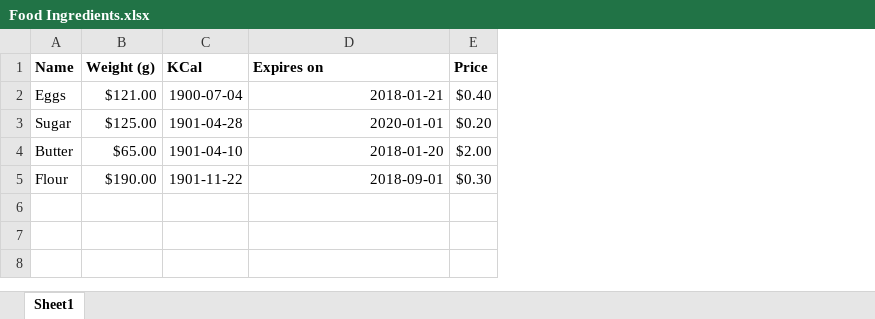
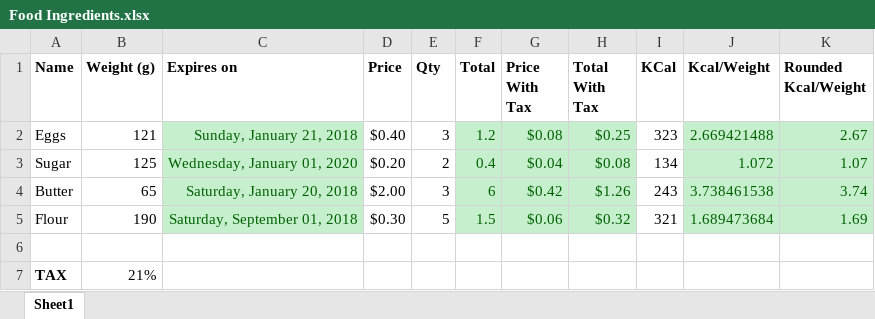
Before and after one commit to syednayeemridwan/datacamp, an Excel workbook: Spreadsheet/Introduction to Google Sheets/data/Food Ingredients.xlsx, sheet Sheet1, drawn as a sheet; values as stored, in another font and other column widths than the file's, no borders; charts and pictures not drawn; removed rows and columns are numbered as before the commit, all else as after; the diff names each change by its address in the sheet, - before the commit and + after, or states it on an @@ line.

```diff
--- a/Spreadsheet/Introduction to Google Sheets/data/Food Ingredients.xlsx (sheet Sheet1)
+++ b/Spreadsheet/Introduction to Google Sheets/data/Food Ingredients.xlsx (sheet Sheet1)
-column C (KCal), rows 2-5: 1900-07-04 | 1901-04-28 | 1901-04-10 | 1901-11-22
+column E (Qty), rows 2-5: 3 | 2 | 3 | 5
+column F (Total), rows 2-5: 1.2 | 0.4 | 6 | 1.5
+column G (Price With Tax), rows 2-5: $0.08 | $0.04 | $0.42 | $0.06
+column H (Total With Tax), rows 2-5: $0.25 | $0.08 | $1.26 | $0.32
+column I (KCal), rows 2-5: 323 | 134 | 243 | 321
+column J (Kcal/Weight), rows 2-5: 2.669421488 | 1.072 | 3.738461538 | 1.689473684
+column K (Rounded Kcal/Weight), rows 2-5: 2.67 | 1.07 | 3.74 | 1.69
-B2 (Weight (g)): $121.00
+B2 (Weight (g)): 121
-C2 (Expires on): 2018-01-21
+C2 (Expires on): Sunday, January 21, 2018
@@ C2:C5 fill: none → #C6EFCE, text colour: black → #006100 @@
-B3 (Weight (g)): $125.00
+B3 (Weight (g)): 125
-C3 (Expires on): 2020-01-01
+C3 (Expires on): Wednesday, January 01, 2020
-B4 (Weight (g)): $65.00
+B4 (Weight (g)): 65
-C4 (Expires on): 2018-01-20
+C4 (Expires on): Saturday, January 20, 2018
-B5 (Weight (g)): $190.00
+B5 (Weight (g)): 190
-C5 (Expires on): 2018-09-01
+C5 (Expires on): Saturday, September 01, 2018
+row 6: (empty)
+row 7: TAX | 21%
```
Also changed, not shown: charts or pictures, Spreadsheet/Introduction to Google Sheets/data/Most Populous Countries.xlsx, 5 other files.
